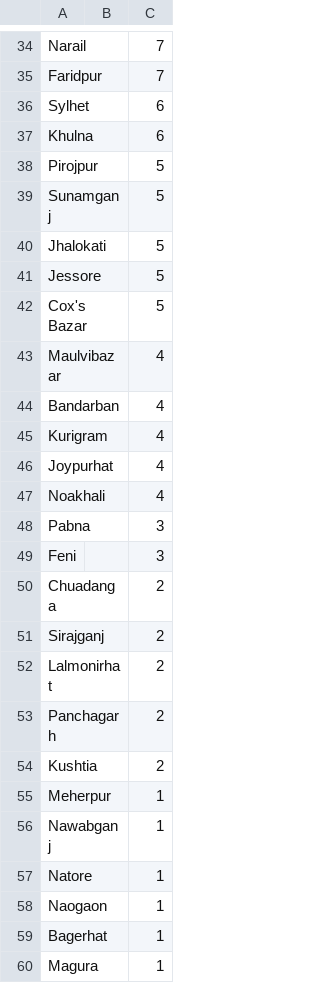
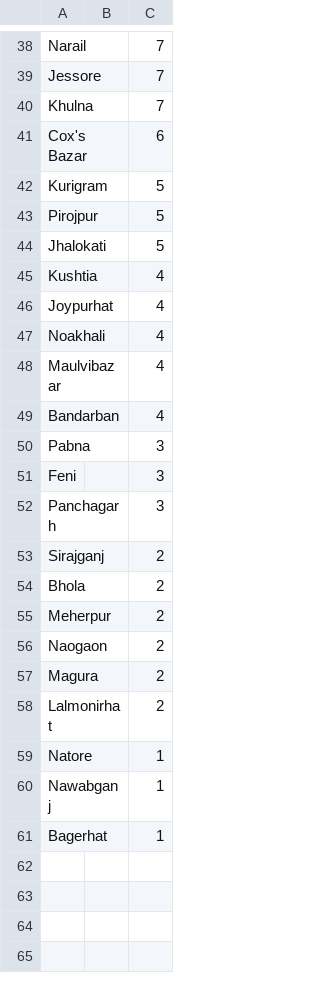
Before and after one commit to desertSniper87/covidTracker, a CSV file: bnDailyTracker/iedecr_scrpr/april/24/data.csv (was bnDailyTracker/iedecr_scrpr/april/23/data.csv), drawn as a sheet; only a part is shown, gaps mark what is left out; removed rows and columns are numbered as before the commit, all else as after; the diff covers the shown part only; the diff names each change by its address in the sheet, - before the commit and + after, or states it on an @@ line.

```diff
--- a/bnDailyTracker/iedecr_scrpr/april/23/data.csv
+++ b/bnDailyTracker/iedecr_scrpr/april/24/data.csv
-A39: Faridpur
+A39: Jessore
-row 36: Sylhet |  | 6
-C40: 6
+C40: 7
+row 41: Cox's Bazar |  | 6
+row 42: Kurigram |  | 5
-row 39: Sunamganj |  | 5
-row 41: Jessore |  | 5
-row 42: Cox's Bazar |  | 5
+row 45: Kushtia |  | 4
-row 45: Kurigram |  | 4
-row 50: Chuadanga |  | 2
+row 52: Panchagarh |  | 3
+row 54: Bhola |  | 2
+row 55: Meherpur |  | 2
+row 56: Naogaon |  | 2
+row 57: Magura |  | 2
-row 53: Panchagarh |  | 2
-row 54: Kushtia |  | 2
-A59: Meherpur
+A59: Natore
-row 57: Natore |  | 1
-row 58: Naogaon |  | 1
-row 60: Magura |  | 1
```
Also changed, not shown: 10 added rows, 6 removed rows, 1 moved row and 10 edited cells elsewhere in this file, bnDailyTracker/latest/april_24.csv, 4 other files.
